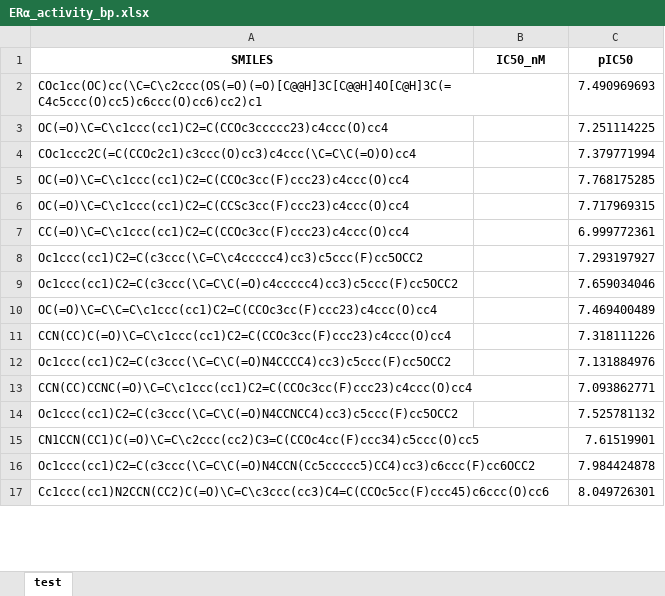
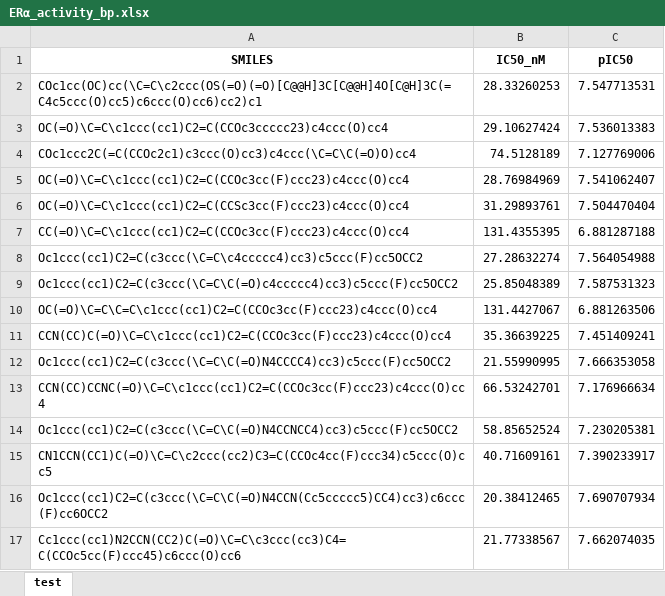
Before and after one commit to 12Jack21/mathmodel, an Excel workbook: ERα_activity_bp.xlsx, sheet test, drawn as a sheet; only a part is shown; values as stored, in another font and other column widths than the file's, no borders; the diff covers the shown part only; the diff names each change by its address in the sheet, - before the commit and + after, or states it on an @@ line.

```diff
--- a/ERα_activity_bp.xlsx (sheet test)
+++ b/ERα_activity_bp.xlsx (sheet test)
-B2 (IC50_nM): (empty)
+B2 (IC50_nM): 28.33260253
-C2 (pIC50): 7.490969693
+C2 (pIC50): 7.547713531
-B3 (IC50_nM): (empty)
+B3 (IC50_nM): 29.10627424
-C3 (pIC50): 7.251114225
+C3 (pIC50): 7.536013383
-B4 (IC50_nM): (empty)
+B4 (IC50_nM): 74.5128189
-C4 (pIC50): 7.379771994
+C4 (pIC50): 7.127769006
-B5 (IC50_nM): (empty)
+B5 (IC50_nM): 28.76984969
-C5 (pIC50): 7.768175285
+C5 (pIC50): 7.541062407
-B6 (IC50_nM): (empty)
+B6 (IC50_nM): 31.29893761
-C6 (pIC50): 7.717969315
+C6 (pIC50): 7.504470404
-B7 (IC50_nM): (empty)
+B7 (IC50_nM): 131.4355395
-C7 (pIC50): 6.999772361
+C7 (pIC50): 6.881287188
-B8 (IC50_nM): (empty)
+B8 (IC50_nM): 27.28632274
-C8 (pIC50): 7.293197927
+C8 (pIC50): 7.564054988
-B9 (IC50_nM): (empty)
+B9 (IC50_nM): 25.85048389
-C9 (pIC50): 7.659034046
+C9 (pIC50): 7.587531323
-B10 (IC50_nM): (empty)
+B10 (IC50_nM): 131.4427067
-C10 (pIC50): 7.469400489
+C10 (pIC50): 6.881263506
-B11 (IC50_nM): (empty)
+B11 (IC50_nM): 35.36639225
-C11 (pIC50): 7.318111226
+C11 (pIC50): 7.451409241
-B12 (IC50_nM): (empty)
+B12 (IC50_nM): 21.55990995
-C12 (pIC50): 7.131884976
+C12 (pIC50): 7.666353058
-B13 (IC50_nM): (empty)
+B13 (IC50_nM): 66.53242701
-C13 (pIC50): 7.093862771
+C13 (pIC50): 7.176966634
-B14 (IC50_nM): (empty)
+B14 (IC50_nM): 58.85652524
-C14 (pIC50): 7.525781132
+C14 (pIC50): 7.230205381
-B15 (IC50_nM): (empty)
+B15 (IC50_nM): 40.71609161
-C15 (pIC50): 7.61519901
+C15 (pIC50): 7.390233917
-B16 (IC50_nM): (empty)
+B16 (IC50_nM): 20.38412465
-C16 (pIC50): 7.984424878
+C16 (pIC50): 7.690707934
-B17 (IC50_nM): (empty)
+B17 (IC50_nM): 21.77338567
-C17 (pIC50): 8.049726301
+C17 (pIC50): 7.662074035
```
Also changed, not shown: 68 edited cells elsewhere in this sheet, ADMET_bp.xlsx, 10 other files.
